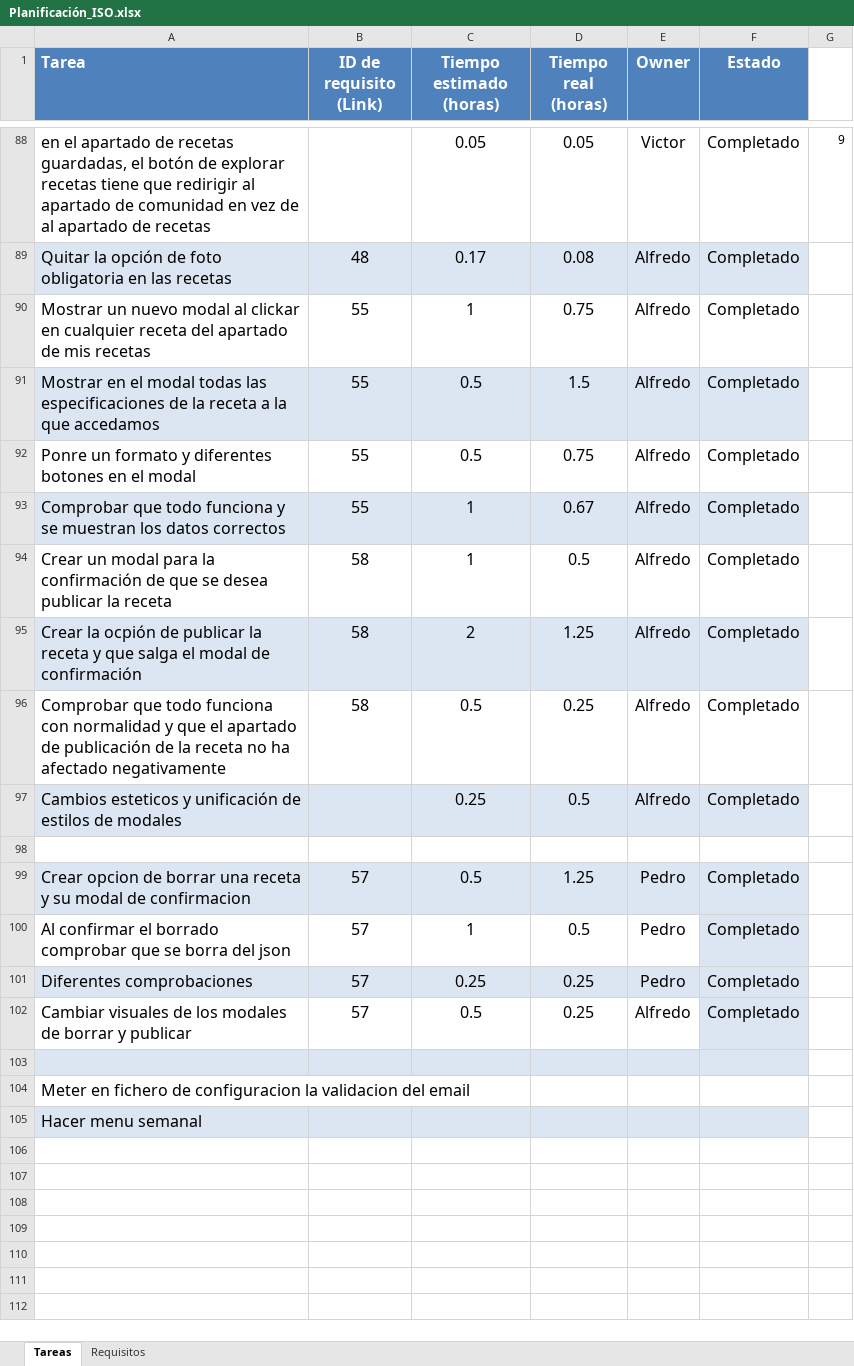
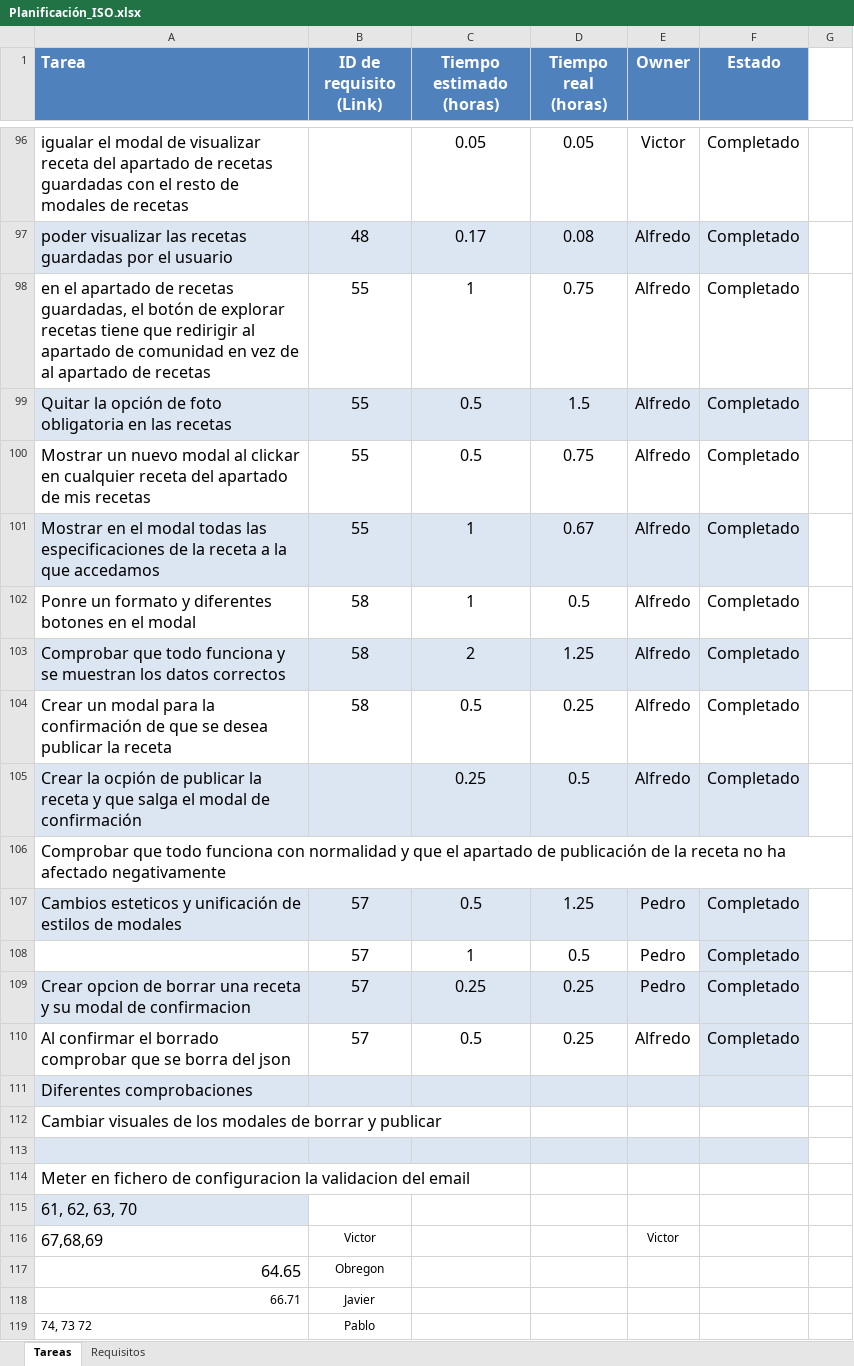
Before and after one commit to victorinho09/Proyecto_Ingenieria_Software, an Excel workbook: Planificación_ISO.xlsx, sheet Tareas, drawn as a sheet; only a part is shown, gaps mark what is left out; values as stored, in another font and other column widths than the file's, no borders; conditional formats not drawn; addresses are those after the commit; the diff covers the shown part only; the diff names each change by its address in the sheet, - before the commit and + after, or states it on an @@ line.

```diff
--- a/Planificación_ISO.xlsx (sheet Tareas)
+++ b/Planificación_ISO.xlsx (sheet Tareas)
-A96 (Tarea): en el apartado de recetas guardadas, el botón de explorar recetas tiene que redirigir al apartado de comunidad en vez de al apartado de recetas
+A96 (Tarea): igualar el modal de visualizar receta del apartado de recetas guardadas con el resto de modales de recetas
-G96: 9
+G96: (empty)
-A97 (Tarea): Quitar la opción de foto obligatoria en las recetas
+A97 (Tarea): poder visualizar las recetas guardadas por el usuario
-A98 (Tarea): Mostrar un nuevo modal al clickar en cualquier receta del apartado de mis recetas
+A98 (Tarea): en el apartado de recetas guardadas, el botón de explorar recetas tiene que redirigir al apartado de comunidad en vez de al apartado de recetas
-A99 (Tarea): Mostrar en el modal todas las especificaciones de la receta a la que accedamos
+A99 (Tarea): Quitar la opción de foto obligatoria en las recetas
-A100 (Tarea): Ponre un formato y diferentes botones en el modal
+A100 (Tarea): Mostrar un nuevo modal al clickar en cualquier receta del apartado de mis recetas
-A101 (Tarea): Comprobar que todo funciona y se muestran los datos correctos
+A101 (Tarea): Mostrar en el modal todas las especificaciones de la receta a la que accedamos
-A102 (Tarea): Crear un modal para la confirmación de que se desea publicar la receta
+A102 (Tarea): Ponre un formato y diferentes botones en el modal
-A103 (Tarea): Crear la ocpión de publicar la receta y que salga el modal de confirmación
+A103 (Tarea): Comprobar que todo funciona y se muestran los datos correctos
-A104 (Tarea): Comprobar que todo funciona con normalidad y que el apartado de publicación de la receta no ha afectado negativamente
+A104 (Tarea): Crear un modal para la confirmación de que se desea publicar la receta
-A105 (Tarea): Cambios esteticos y unificación de estilos de modales
+A105 (Tarea): Crear la ocpión de publicar la receta y que salga el modal de confirmación
-A106 (Tarea): (empty)
+A106 (Tarea): Comprobar que todo funciona con normalidad y que el apartado de publicación de la receta no ha afectado negativamente
-A107 (Tarea): Crear opcion de borrar una receta y su modal de confirmacion
+A107 (Tarea): Cambios esteticos y unificación de estilos de modales
-A108 (Tarea): Al confirmar el borrado comprobar que se borra del json
+A108 (Tarea): (empty)
-A109 (Tarea): Diferentes comprobaciones
+A109 (Tarea): Crear opcion de borrar una receta y su modal de confirmacion
-A110 (Tarea): Cambiar visuales de los modales de borrar y publicar
+A110 (Tarea): Al confirmar el borrado comprobar que se borra del json
+row 111: Diferentes comprobaciones
+row 112: Cambiar visuales de los modales de borrar y publicar
-A115 (Tarea): Hacer menu semanal
+A115 (Tarea): 61, 62, 63, 70
-B115:F115 fill: #DCE6F2
+B115:F115 fill: none
+row 116: 67,68,69 | Victor |  |  | Victor
+row 117: 64.65 | Obregon
+row 118: 66.71 | Javier
+row 119: 74, 73 72 | Pablo
```
Also changed, not shown: 9 added rows, 1 removed row, 25 edited cells and cell formats elsewhere in this sheet, sheet Requisitos, formulas that keep their value, 1 other file.
